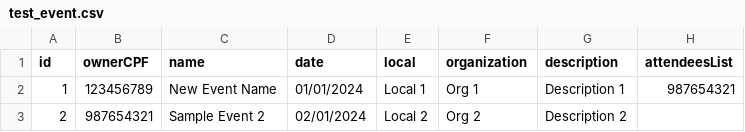
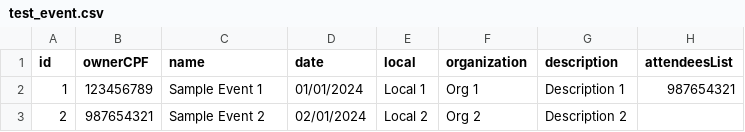
Before and after one commit to camilajullyane/CRUD-event, a CSV file: DB/test_event.csv, drawn as a sheet.

```diff
--- a/DB/test_event.csv
+++ b/DB/test_event.csv
@@ -1,3 +1,3 @@
 id,ownerCPF,name,date,local,organization,description,attendeesList
-1,123456789,New Event Name,01/01/2024,Local 1,Org 1,Description 1,987654321
+1,123456789,Sample Event 1,01/01/2024,Local 1,Org 1,Description 1,987654321
 2,987654321,Sample Event 2,02/01/2024,Local 2,Org 2,Description 2,
```
Also changed, not shown: 20 other files.
